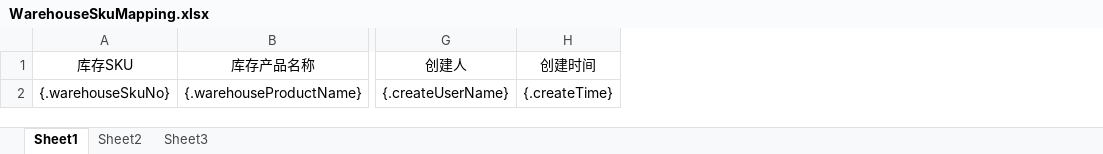
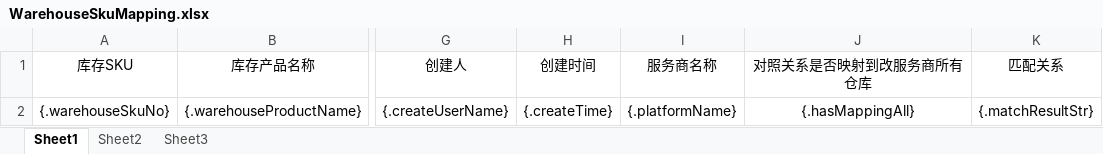
Before and after one commit to quyuzhong1/cloud-erp-backend, an Excel workbook: erp-server/erp-server-oms/src/main/resources/excel/WarehouseSkuMapping.xlsx, sheet Sheet1, drawn as a sheet; only a part is shown, gaps mark what is left out; values as stored, in another font and other column widths than the file's, no borders; the diff names each change by its address in the sheet, - before the commit and + after, or states it on an @@ line.

```diff
--- a/erp-server/erp-server-oms/src/main/resources/excel/WarehouseSkuMapping.xlsx (sheet Sheet1)
+++ b/erp-server/erp-server-oms/src/main/resources/excel/WarehouseSkuMapping.xlsx (sheet Sheet1)
+column I (服务商名称), row 2: {.platformName}
+column J (对照关系是否映射到改服务商所有仓库), row 2: {.hasMappingAll}
+column K (匹配关系), row 2: {.matchResultStr}
```
Also changed, not shown: erp-server/erp-server-oms/src/main/resources/excel/PlatformSkuMapping.xlsx, 3 other files.
